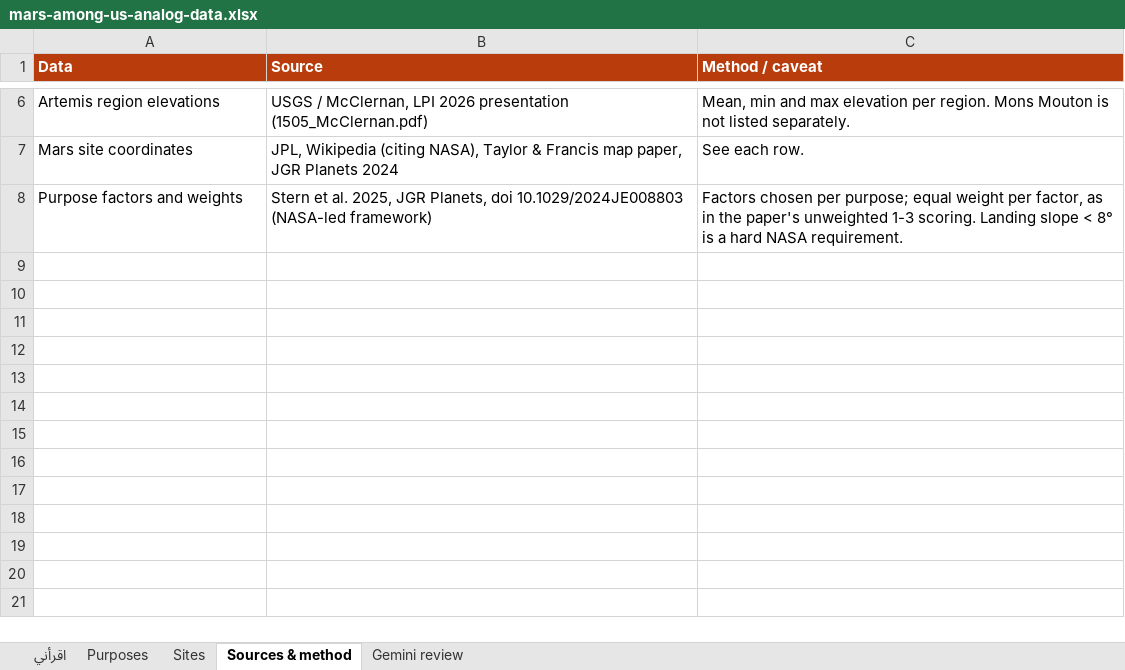
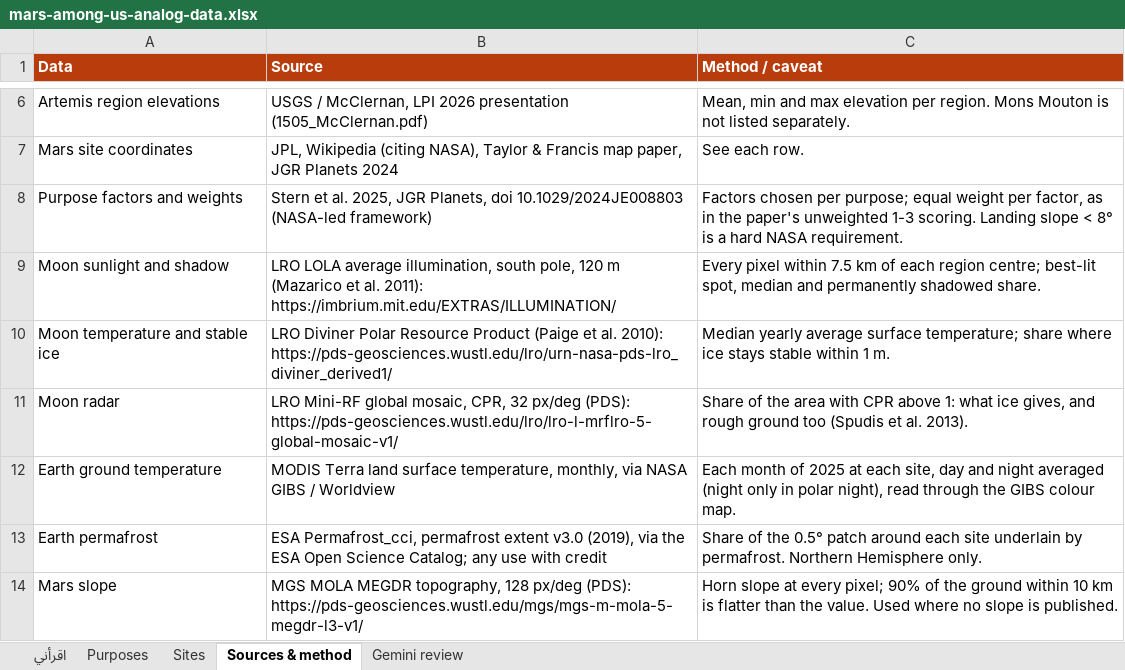
Before and after one commit to malkawi06/MarsAmoungUs, an Excel workbook: analysis/mars-among-us-analog-data.xlsx, sheet Sources & method, drawn as a sheet; only a part is shown, gaps mark what is left out; values as stored, in another font and other column widths than the file's, no borders; the diff names each change by its address in the sheet, - before the commit and + after, or states it on an @@ line.

Commit message:
Home: fold the scoring panel into the data section; bring the workbook up to date
- Home loses one full-screen section: how scores work is now two lines
  above the source list, which links to every source's use on About.
- analysis/mars-among-us-analog-data.xlsx matches the checked data:
  the Permanent Moon base purpose and the factors each purpose really
  scores (and what it names but cannot score), MODIS ground temperature
  and ESA permafrost for Earth sites, LOLA, Diviner and Mini-RF values
  for the Artemis regions, MOLA slope and sourced rock types for Mars,
  Oxia Planum corrected, and the new sources.

```diff
--- a/analysis/mars-among-us-analog-data.xlsx (sheet Sources & method)
+++ b/analysis/mars-among-us-analog-data.xlsx (sheet Sources & method)
+row 9: Moon sunlight and shadow | LRO LOLA average illumination, south pole, 120 m (Mazarico et al. 2011): https://imbrium.mit.edu/EXTRAS/ILLUMINATION/ | Every pixel within 7.5 km of each region centre; best-lit spot, median and permanently shadowed share.
+row 10: Moon temperature and stable ice | LRO Diviner Polar Resource Product (Paige et al. 2010): https://pds-geosciences.wustl.edu/lro/urn-nasa-pds-lro_diviner_derived1/ | Median yearly average surface temperature; share where ice stays stable within 1 m.
+row 11: Moon radar | LRO Mini-RF global mosaic, CPR, 32 px/deg (PDS): https://pds-geosciences.wustl.edu/lro/lro-l-mrflro-5-global-mosaic-v1/ | Share of the area with CPR above 1: what ice gives, and rough ground too (Spudis et al. 2013).
+row 12: Earth ground temperature | MODIS Terra land surface temperature, monthly, via NASA GIBS / Worldview | Each month of 2025 at each site, day and night averaged (night only in polar night), read through the GIBS colour map.
+row 13: Earth permafrost | ESA Permafrost_cci, permafrost extent v3.0 (2019), via the ESA Open Science Catalog; any use with credit | Share of the 0.5° patch around each site underlain by permafrost. Northern Hemisphere only.
+row 14: Mars slope | MGS MOLA MEGDR topography, 128 px/deg (PDS): https://pds-geosciences.wustl.edu/mgs/mgs-m-mola-5-megdr-l3-v1/ | Horn slope at every pixel; 90% of the ground within 10 km is flatter than the value. Used where no slope is published.
```
Also changed, not shown: sheet Sites, sheet Purposes, sheet اقرأني, 1 other file.
